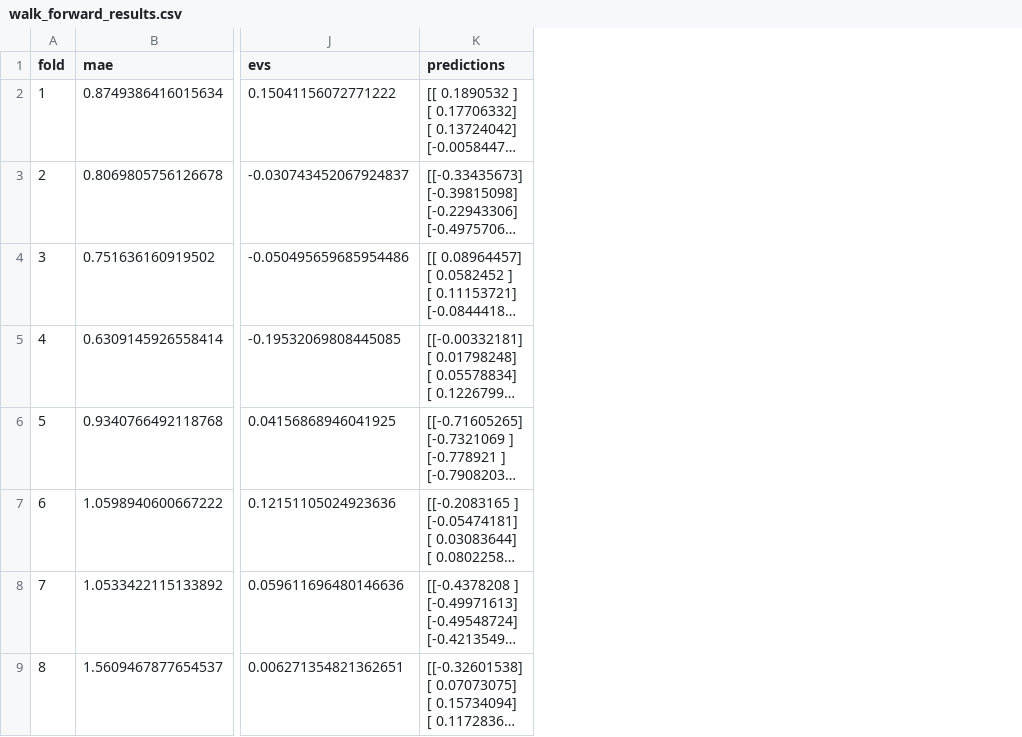
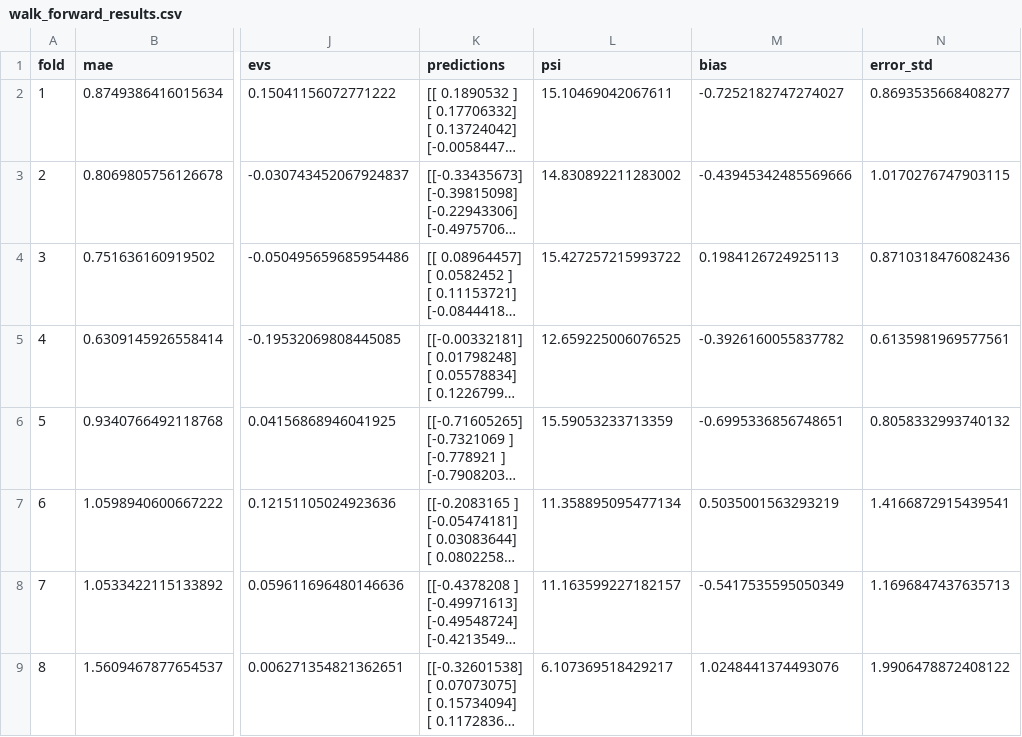
Before and after one commit to laithalfar/Stock_Prediction, a CSV file: models/results/cnn_gru_results/walk_forward_results.csv, drawn as a sheet; only a part is shown, gaps mark what is left out; long unchanged cells end in …; the diff names each change by its address in the sheet, - before the commit and + after, or states it on an @@ line.

Commit message:
determine best model type

```diff
--- a/models/results/cnn_gru_results/walk_forward_results.csv
+++ b/models/results/cnn_gru_results/walk_forward_results.csv
+column L (psi), rows 2-9: 15.10469042067611 | 14.830892211283002 | 15.427257215993722 | 12.659225006076525 | 15.59053233713359 | 11.358895095477134 | 11.163599227182157 | 6.107369518429217
+column M (bias), rows 2-9: -0.7252182747274027 | -0.43945342485569666 | 0.1984126724925113 | -0.3926160055837782 | -0.6995336856748651 | 0.5035001563293219 | -0.5417535595050349 | 1.0248441374493076
+column N (error_std), rows 2-9: 0.8693535668408277 | 1.0170276747903115 | 0.8710318476082436 | 0.6135981969577561 | 0.8058332993740132 | 1.4166872915439541 | 1.1696847437635713 | 1.9906478872408122
```
Also changed, not shown: models/results/lstm_results/walk_forward_results.csv, models/results/rnn_results/walk_forward_results.csv, 7 other files.
